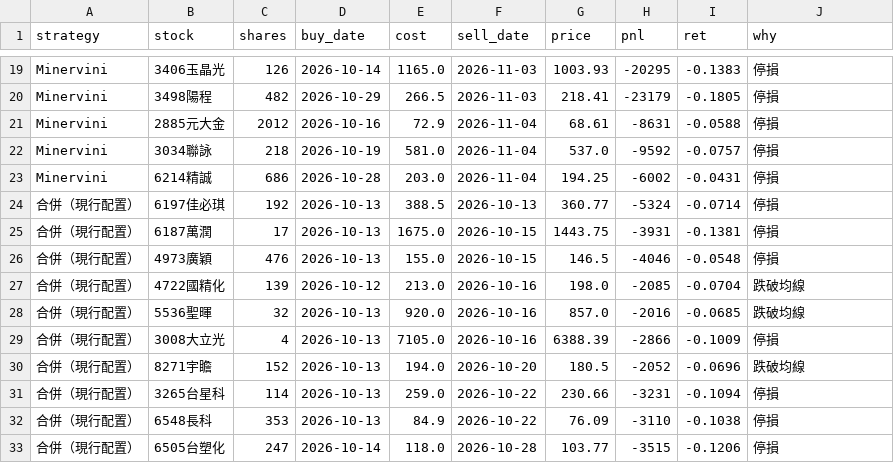
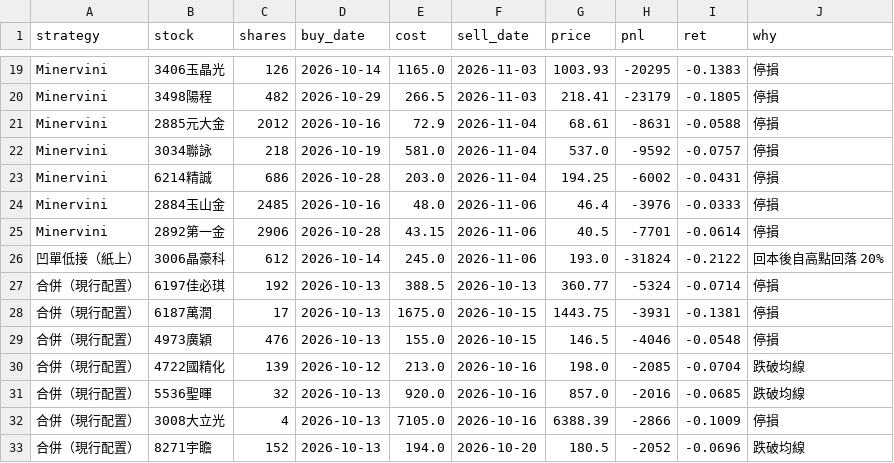
Before and after one commit to selfuse20261001-cell/PTEST, a CSV file: tw/closed.csv, drawn as a sheet; only a part is shown, gaps mark what is left out; the shorter side is filled out with more unchanged rows; the diff names each change by its address in the sheet, - before the commit and + after, or states it on an @@ line.

```diff
--- a/tw/closed.csv
+++ b/tw/closed.csv
+row 24: Minervini | 2884玉山金 | 2485 | 2026-10-16 | 48.0 | 2026-11-06 | 46.4 | -3976 | -0.0333 | 停損
+row 25: Minervini | 2892第一金 | 2906 | 2026-10-28 | 43.15 | 2026-11-06 | 40.5 | -7701 | -0.0614 | 停損
+row 26: 凹單低接（紙上） | 3006晶豪科 | 612 | 2026-10-14 | 245.0 | 2026-11-06 | 193.0 | -31824 | -0.2122 | 回本後自高點回落 20%
```
Also changed, not shown: tw/eq.csv, tw/pos.csv, 10 other files.
